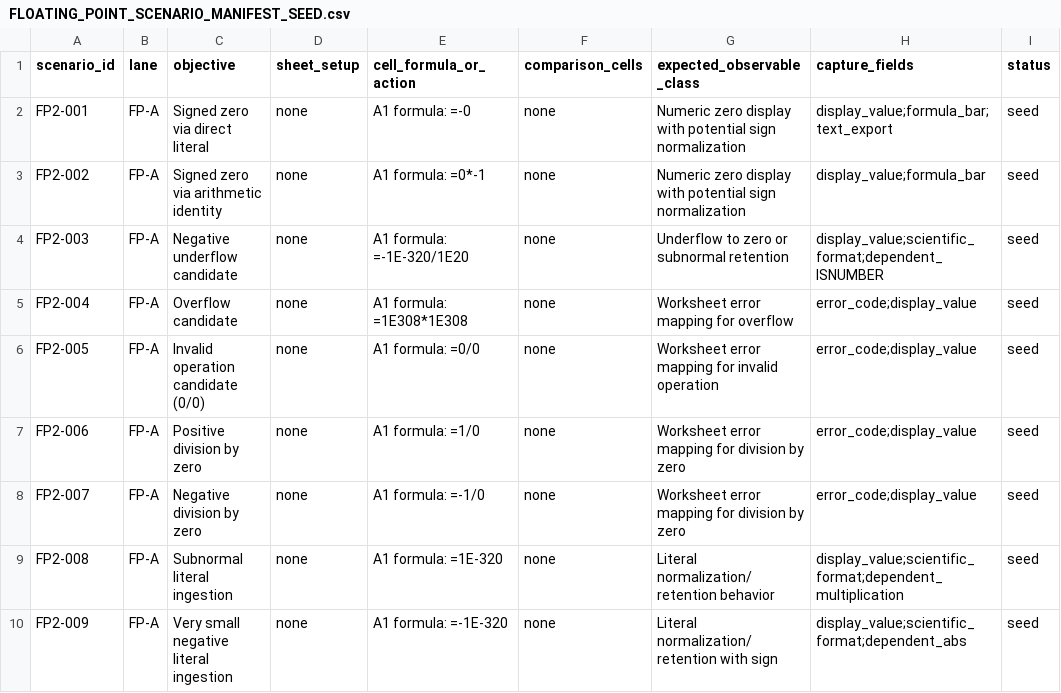
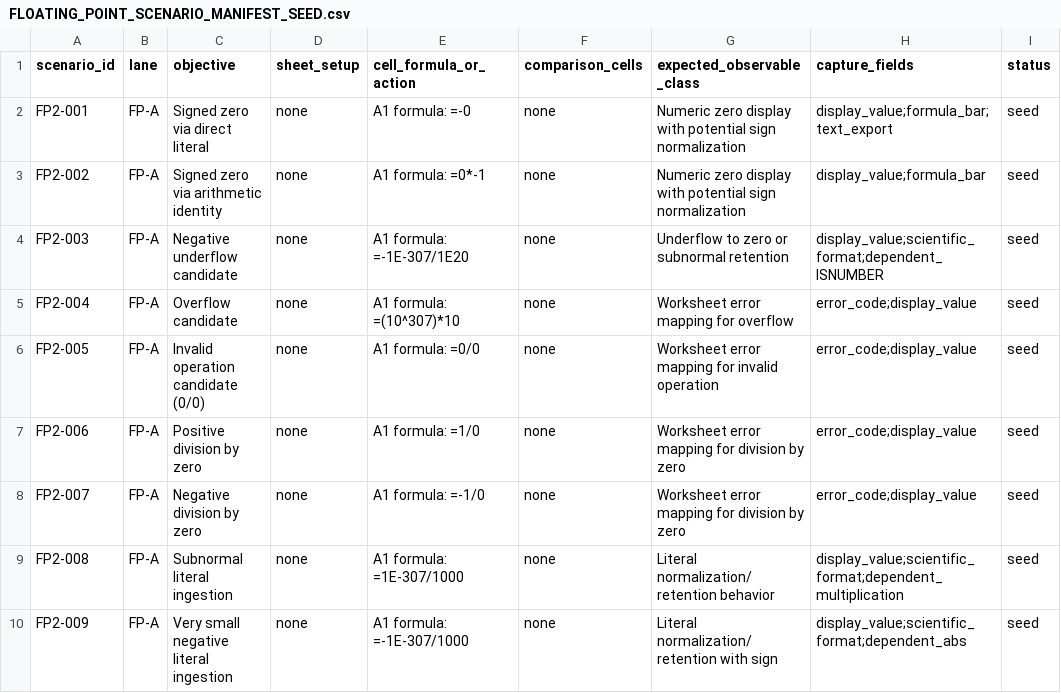
Before and after one commit to DnaCalc/OxFunc, a CSV file: docs/function-lane/FLOATING_POINT_SCENARIO_MANIFEST_SEED.csv, drawn as a sheet; only a part is shown; the diff covers the shown part only; the diff names each change by its address in the sheet, - before the commit and + after, or states it on an @@ line.

```diff
--- a/docs/function-lane/FLOATING_POINT_SCENARIO_MANIFEST_SEED.csv
+++ b/docs/function-lane/FLOATING_POINT_SCENARIO_MANIFEST_SEED.csv
-E4 (cell_formula_or_action): A1 formula: =-1E-320/1E20
+E4 (cell_formula_or_action): A1 formula: =-1E-307/1E20
-E5 (cell_formula_or_action): A1 formula: =1E308*1E308
+E5 (cell_formula_or_action): A1 formula: =(10^307)*10
-E9 (cell_formula_or_action): A1 formula: =1E-320
+E9 (cell_formula_or_action): A1 formula: =1E-307/1000
-E10 (cell_formula_or_action): A1 formula: =-1E-320
+E10 (cell_formula_or_action): A1 formula: =-1E-307/1000
```
Also changed, not shown: 13 edited cells elsewhere in this file, 2 other files.
